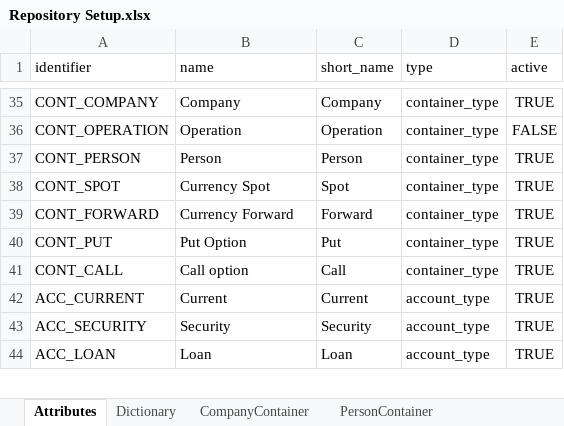
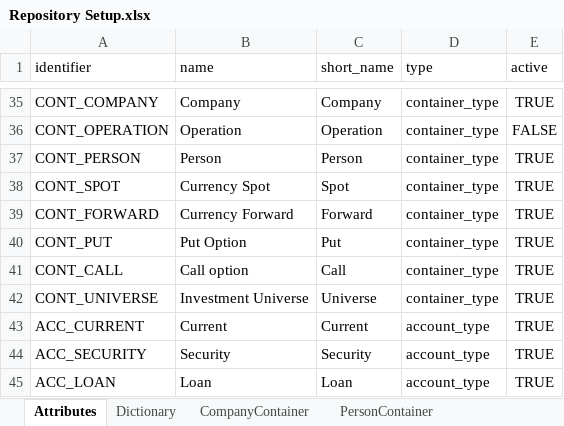
Before and after one commit to humblejok/gso_finale, an Excel workbook: resources/Repository Setup.xlsx, sheet Attributes, drawn as a sheet; only a part is shown, gaps mark what is left out; values as stored, in another font and other column widths than the file's, no borders; the diff names each change by its address in the sheet, - before the commit and + after, or states it on an @@ line.

```diff
--- a/resources/Repository Setup.xlsx (sheet Attributes)
+++ b/resources/Repository Setup.xlsx (sheet Attributes)
+row 42: CONT_UNIVERSE | Investment Universe | Universe | container_type | TRUE
```
Also changed, not shown: 18 other files.
